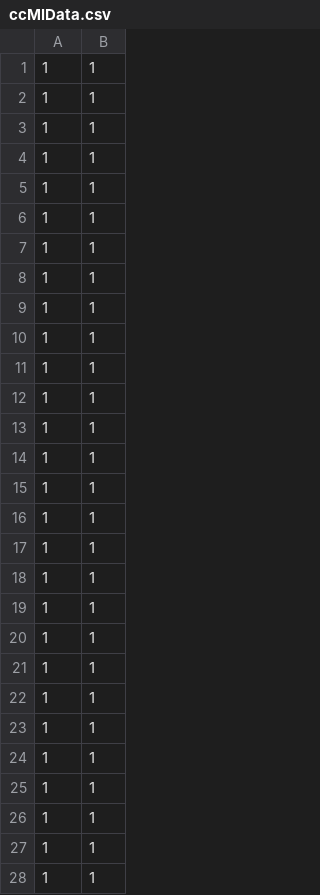
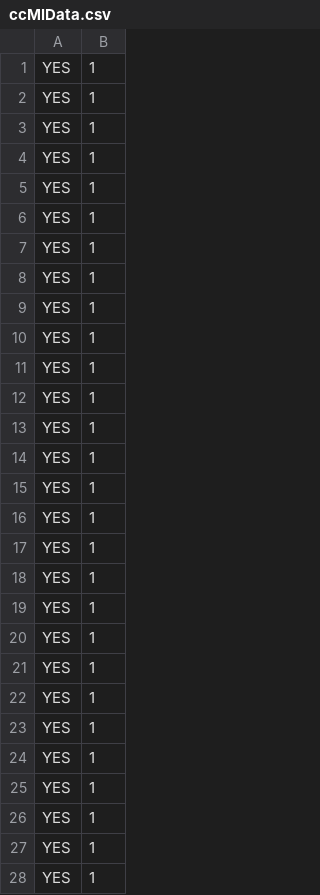
Before and after one commit to CCLocationSharing/Real-time-Location-Sharing-System, a CSV file: mldata/ccMlData.csv, drawn as a sheet; only a part is shown; the diff covers the shown part only.

Commit message:
dummy data8

```diff
--- a/mldata/ccMlData.csv
+++ b/mldata/ccMlData.csv
@@ -1,28 +1,28 @@
-1,1
-1,1
-1,1
-1,1
-1,1
-1,1
-1,1
-1,1
-1,1
-1,1
-1,1
-1,1
-1,1
-1,1
-1,1
-1,1
-1,1
-1,1
-1,1
-1,1
-1,1
-1,1
-1,1
-1,1
-1,1
-1,1
-1,1
-1,1
+YES,1
+YES,1
+YES,1
+YES,1
+YES,1
+YES,1
+YES,1
+YES,1
+YES,1
+YES,1
+YES,1
+YES,1
+YES,1
+YES,1
+YES,1
+YES,1
+YES,1
+YES,1
+YES,1
+YES,1
+YES,1
+YES,1
+YES,1
+YES,1
+YES,1
+YES,1
+YES,1
+YES,1
```
Also changed, not shown: 22 edited cells elsewhere in this file, 1 other file.
